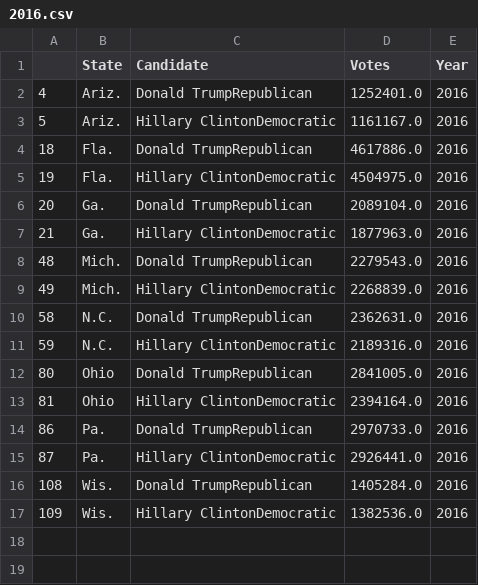
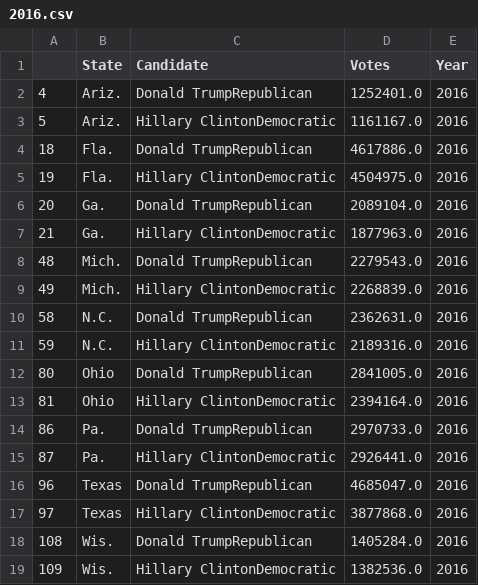
Before and after one commit to axdemendoza/historical-raw-vote-totals, a CSV file: 2016.csv, drawn as a sheet.

```diff
--- a/2016.csv
+++ b/2016.csv
@@ -15,2 +15,4 @@
 87,Pa.,Hillary ClintonDemocratic,2926441.0,2016
+96,Texas,Donald TrumpRepublican,4685047.0,2016
+97,Texas,Hillary ClintonDemocratic,3877868.0,2016
 108,Wis.,Donald TrumpRepublican,1405284.0,2016
```
Also changed, not shown: all_data.csv, 2 other files.
